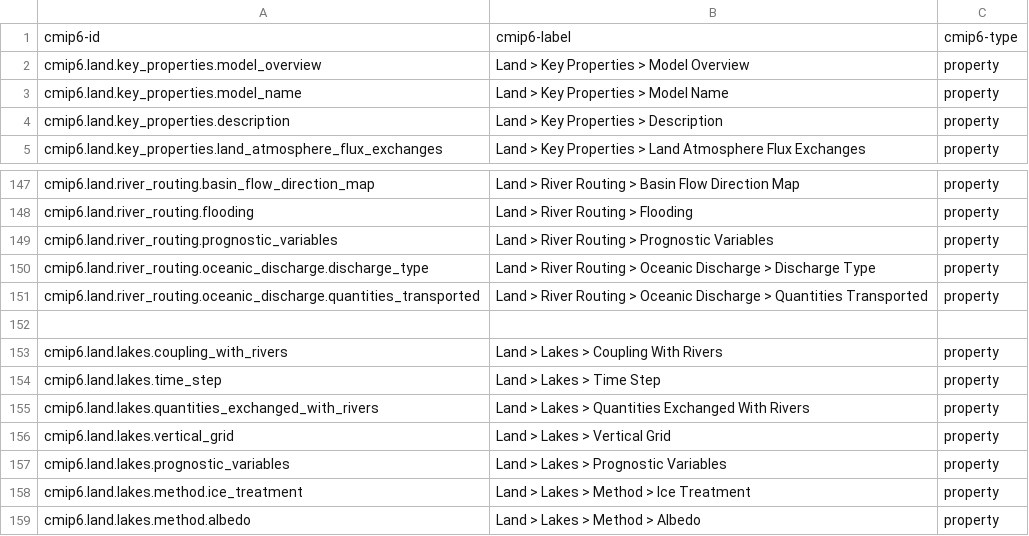
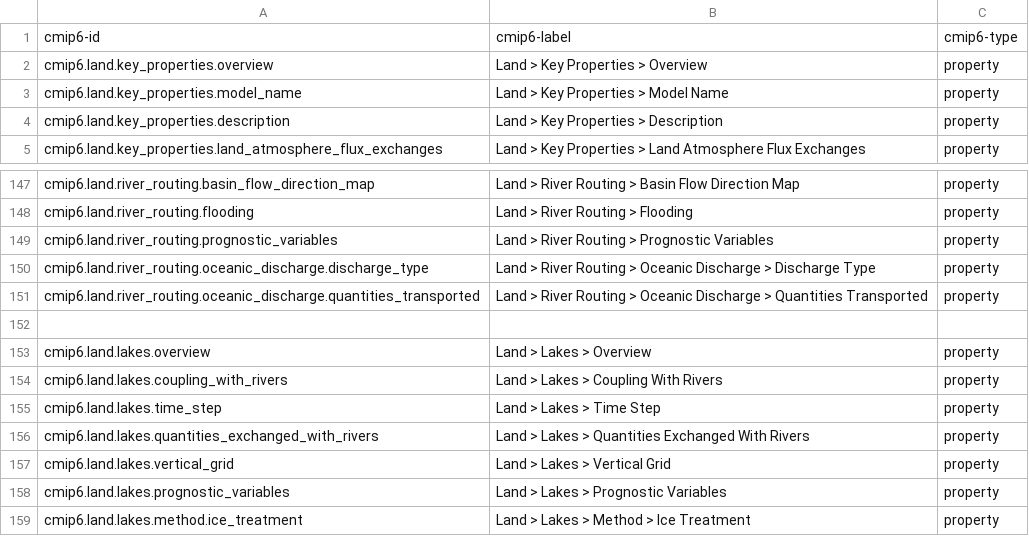
Before and after one commit to ES-DOC/cmip6-specializations-land, a CSV file: _land-ids-level-3.csv, drawn as a sheet; only a part is shown, gaps mark what is left out; the shorter side is filled out with more unchanged rows.

```diff
--- a/_land-ids-level-3.csv
+++ b/_land-ids-level-3.csv
@@ -1,3 +1,3 @@
 cmip6-id, cmip6-label, cmip6-type
-cmip6.land.key_properties.model_overview, Land > Key Properties > Model Overview, property
+cmip6.land.key_properties.overview, Land > Key Properties > Overview, property
 cmip6.land.key_properties.model_name, Land > Key Properties > Model Name, property
@@ -152,2 +152,3 @@ cmip6.land.river_routing.oceanic_discharge.quantities_transported, Land > River
 , ,
+cmip6.land.lakes.overview, Land > Lakes > Overview, property
 cmip6.land.lakes.coupling_with_rivers, Land > Lakes > Coupling With Rivers, property
```
Also changed, not shown: 4 other files.
